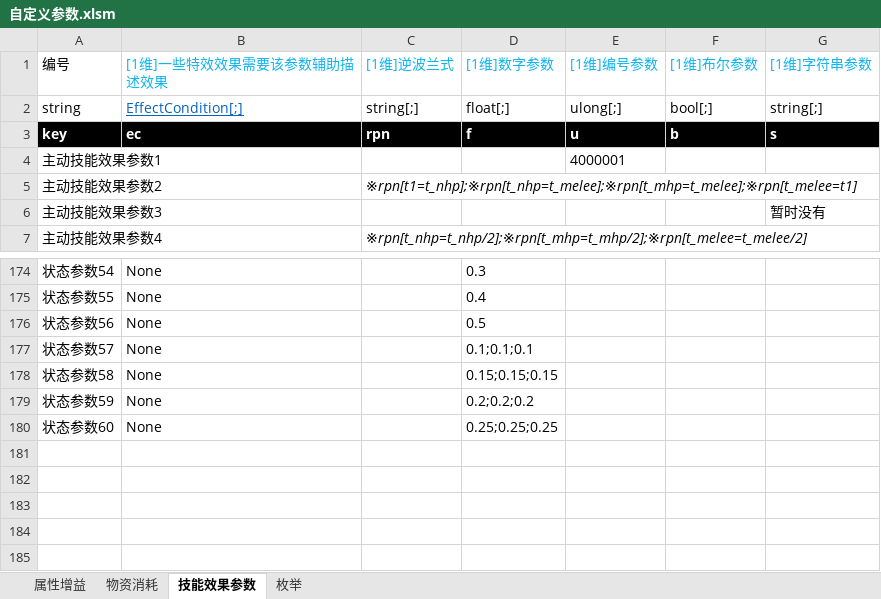
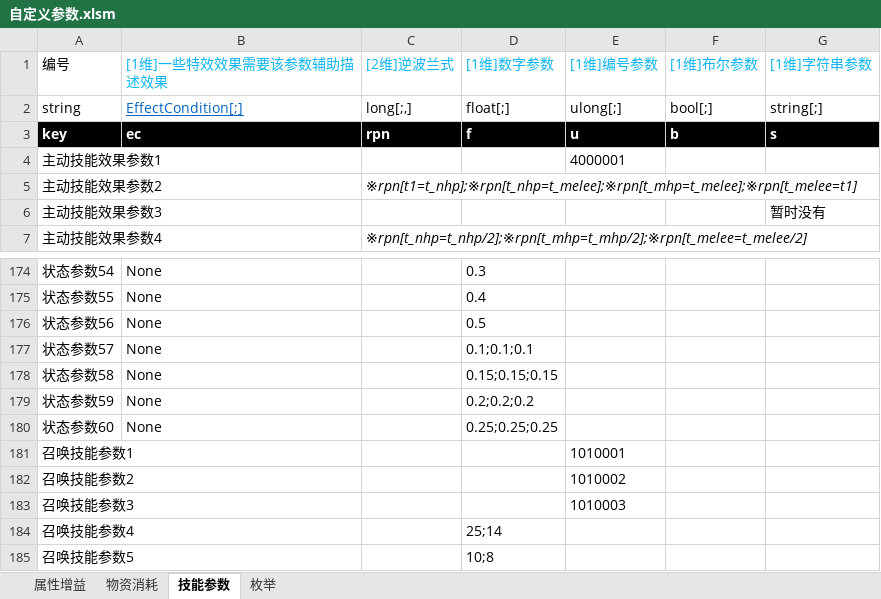
Before and after one commit to Canvastudio/Prometheus, an Excel workbook: Design/原始配置表/自定义参数.xlsm, sheet 技能参数, drawn as a sheet; only a part is shown, gaps mark what is left out; values as stored, in another font and other column widths than the file's, no borders; conditional formats not drawn; the diff names each change by its address in the sheet, - before the commit and + after, or states it on an @@ line.

```diff
--- a/Design/原始配置表/自定义参数.xlsm (sheet 技能参数)
+++ b/Design/原始配置表/自定义参数.xlsm (sheet 技能参数)
-sheet tab: 技能效果参数
+sheet tab: 技能参数
-C1: [1维]逆波兰式
+C1: [2维]逆波兰式
-C2 ([2维]逆波兰式): string[;]
+C2 ([2维]逆波兰式): long[;,]
+row 181: 召唤技能参数1 |  |  |  | 1010001
+row 182: 召唤技能参数2 |  |  |  | 1010002
+row 183: 召唤技能参数3 |  |  |  | 1010003
+row 184: 召唤技能参数4 |  |  | 25;14
+row 185: 召唤技能参数5 |  |  | 10;8
```
Also changed, not shown: Design/原始配置表/Global.xlsx, Design/原始配置表/技能.xlsm, 5 other files.
